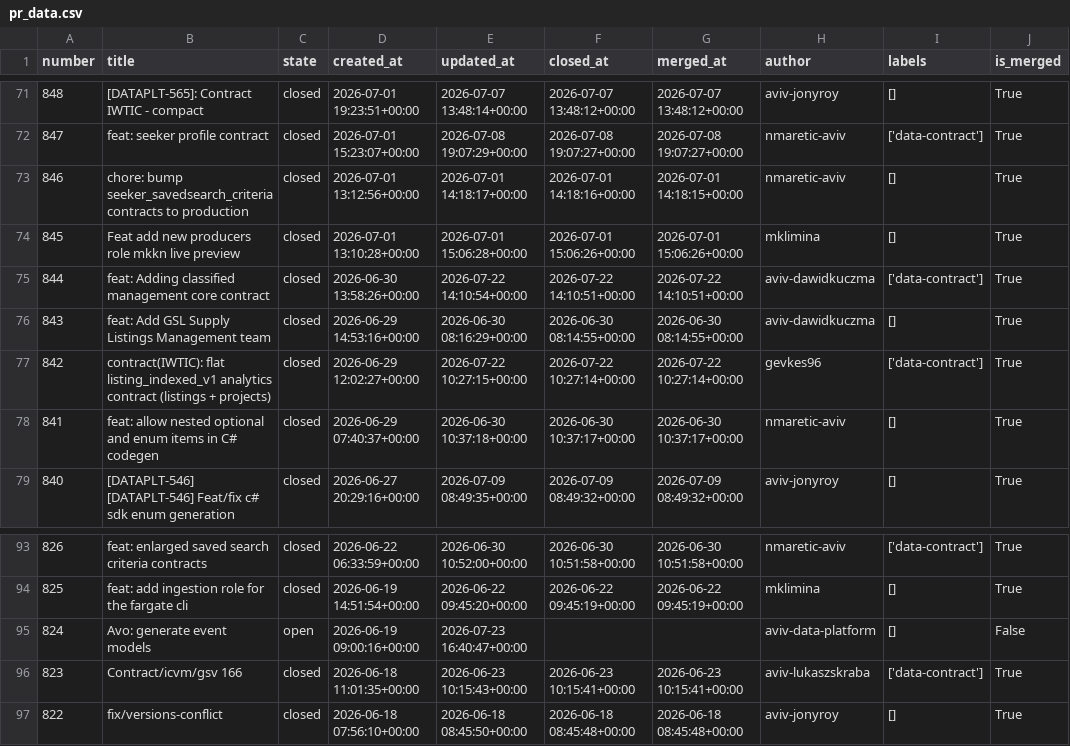
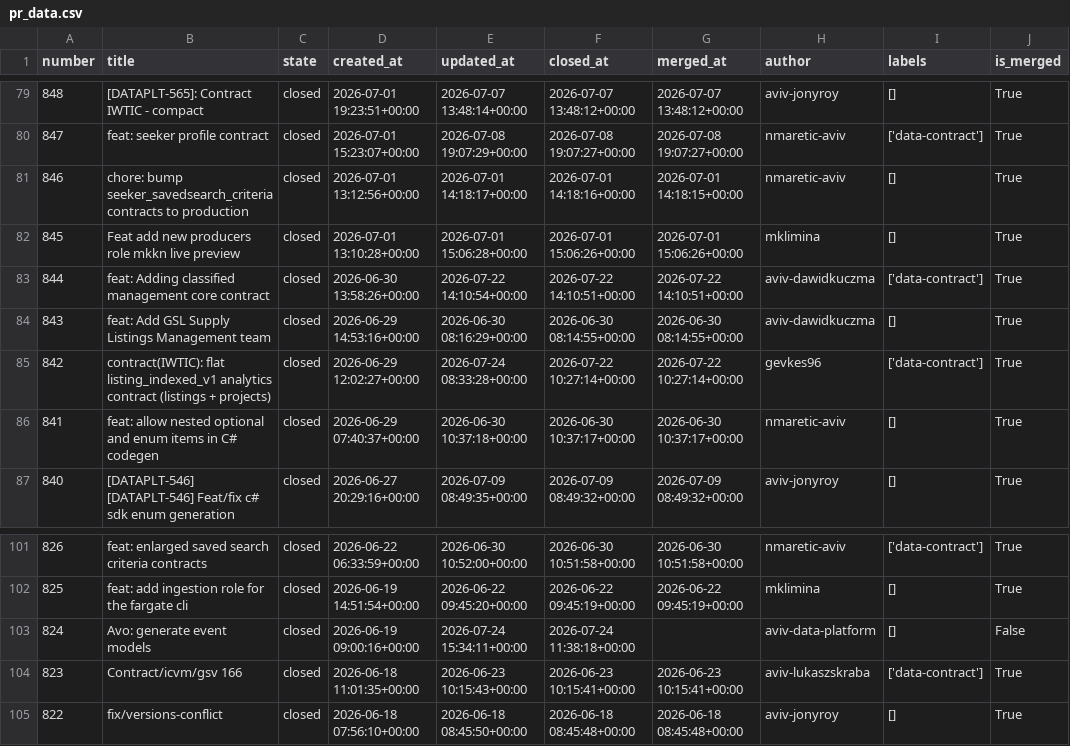
Before and after one commit to aviv-fathallahelmasri/github-pr-analytics, a CSV file: dashboard/data/pr_data.csv, drawn as a sheet; only a part is shown, gaps mark what is left out; addresses are those after the commit; the diff covers the shown part only; the diff names each change by its address in the sheet, - before the commit and + after, or states it on an @@ line.

```diff
--- a/dashboard/data/pr_data.csv
+++ b/dashboard/data/pr_data.csv
-E85 (updated_at): 2026-07-22 10:27:15+00:00
+E85 (updated_at): 2026-07-24 08:33:28+00:00
-C103 (state): open
+C103 (state): closed
-E103 (updated_at): 2026-07-23 16:40:47+00:00
+E103 (updated_at): 2026-07-24 15:34:11+00:00
-F103 (closed_at): (empty)
+F103 (closed_at): 2026-07-24 11:38:18+00:00
```
Also changed, not shown: 8 added rows and 27 edited cells elsewhere in this file, 2 other files.
